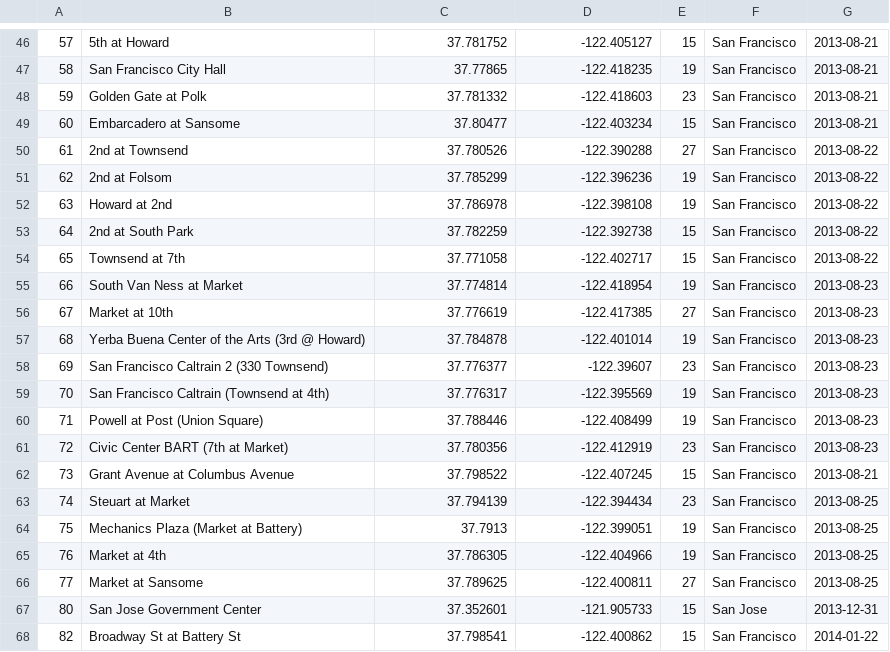
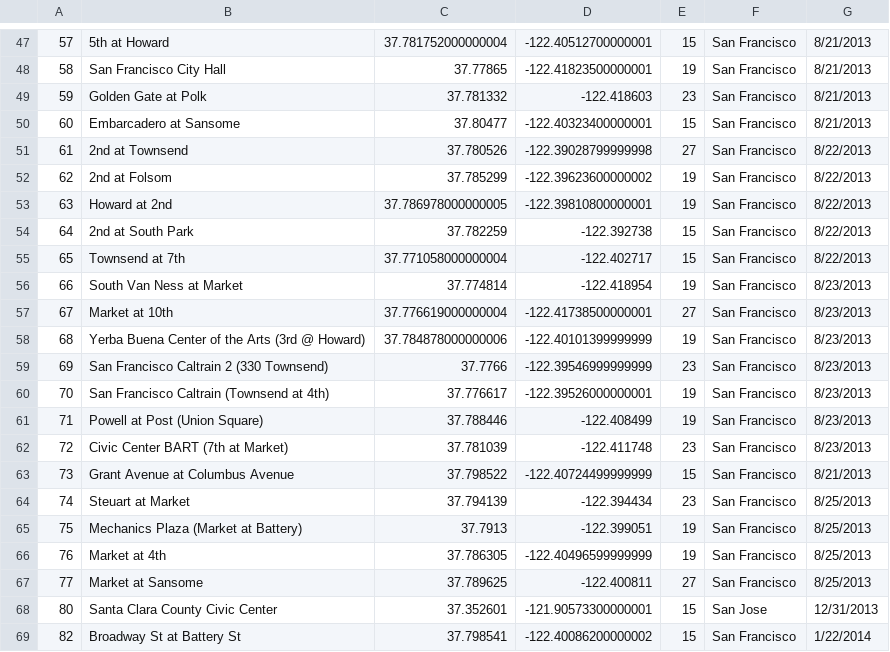
Before and after one commit to slav-mirol/big_data_labs, a CSV file: data/stations.csv, drawn as a sheet; only a part is shown, gaps mark what is left out; the diff covers the shown part only.

```diff
--- a/data/stations.csv
+++ b/data/stations.csv
@@ -46,23 +47,23 @@
-57,5th at Howard,37.781752,-122.405127,15,San Francisco,2013-08-21,
-58,San Francisco City Hall,37.77865,-122.418235,19,San Francisco,2013-08-21,
-59,Golden Gate at Polk,37.781332,-122.418603,23,San Francisco,2013-08-21,
-60,Embarcadero at Sansome,37.80477,-122.403234,15,San Francisco,2013-08-21,
-61,2nd at Townsend,37.780526,-122.390288,27,San Francisco,2013-08-22,
-62,2nd at Folsom,37.785299,-122.396236,19,San Francisco,2013-08-22,
-63,Howard at 2nd,37.786978,-122.398108,19,San Francisco,2013-08-22,
-64,2nd at South Park,37.782259,-122.392738,15,San Francisco,2013-08-22,
-65,Townsend at 7th,37.771058,-122.402717,15,San Francisco,2013-08-22,
-66,South Van Ness at Market,37.774814,-122.418954,19,San Francisco,2013-08-23,
-67,Market at 10th,37.776619,-122.417385,27,San Francisco,2013-08-23,
-68,Yerba Buena Center of the Arts (3rd @ Howard),37.784878,-122.401014,19,San Francisco,2013-08-23,
-69,San Francisco Caltrain 2 (330 Townsend),37.776377,-122.39607,23,San Francisco,2013-08-23,
-70,San Francisco Caltrain (Townsend at 4th),37.776317,-122.395569,19,San Francisco,2013-08-23,
-71,Powell at Post (Union Square),37.788446,-122.408499,19,San Francisco,2013-08-23,
-72,Civic Center BART (7th at Market),37.780356,-122.412919,23,San Francisco,2013-08-23,
-73,Grant Avenue at Columbus Avenue,37.798522,-122.407245,15,San Francisco,2013-08-21,
-74,Steuart at Market,37.794139,-122.394434,23,San Francisco,2013-08-25,
-75,Mechanics Plaza (Market at Battery),37.7913,-122.399051,19,San Francisco,2013-08-25,
-76,Market at 4th,37.786305,-122.404966,19,San Francisco,2013-08-25,
-77,Market at Sansome,37.789625,-122.400811,27,San Francisco,2013-08-25,
-80,San Jose Government Center,37.352601,-121.905733,15,San Jose,2013-12-31,
-82,Broadway St at Battery St,37.798541,-122.400862,15,San Francisco,2014-01-22,
+57,5th at Howard,37.781752000000004,-122.40512700000001,15,San Francisco,8/21/2013
+58,San Francisco City Hall,37.77865,-122.41823500000001,19,San Francisco,8/21/2013
+59,Golden Gate at Polk,37.781332,-122.418603,23,San Francisco,8/21/2013
+60,Embarcadero at Sansome,37.80477,-122.40323400000001,15,San Francisco,8/21/2013
+61,2nd at Townsend,37.780526,-122.39028799999998,27,San Francisco,8/22/2013
+62,2nd at Folsom,37.785299,-122.39623600000002,19,San Francisco,8/22/2013
+63,Howard at 2nd,37.786978000000005,-122.39810800000001,19,San Francisco,8/22/2013
+64,2nd at South Park,37.782259,-122.392738,15,San Francisco,8/22/2013
+65,Townsend at 7th,37.771058000000004,-122.402717,15,San Francisco,8/22/2013
+66,South Van Ness at Market,37.774814,-122.418954,19,San Francisco,8/23/2013
+67,Market at 10th,37.776619000000004,-122.41738500000001,27,San Francisco,8/23/2013
+68,Yerba Buena Center of the Arts (3rd @ Howard),37.784878000000006,-122.40101399999999,19,San Francisco,8/23/2013
+69,San Francisco Caltrain 2 (330 Townsend),37.7766,-122.39546999999999,23,San Francisco,8/23/2013
+70,San Francisco Caltrain (Townsend at 4th),37.776617,-122.39526000000001,19,San Francisco,8/23/2013
+71,Powell at Post (Union Square),37.788446,-122.408499,19,San Francisco,8/23/2013
+72,Civic Center BART (7th at Market),37.781039,-122.411748,23,San Francisco,8/23/2013
+73,Grant Avenue at Columbus Avenue,37.798522,-122.40724499999999,15,San Francisco,8/21/2013
+74,Steuart at Market,37.794139,-122.394434,23,San Francisco,8/25/2013
+75,Mechanics Plaza (Market at Battery),37.7913,-122.399051,19,San Francisco,8/25/2013
+76,Market at 4th,37.786305,-122.40496599999999,19,San Francisco,8/25/2013
+77,Market at Sansome,37.789625,-122.400811,27,San Francisco,8/25/2013
+80,Santa Clara County Civic Center,37.352601,-121.90573300000001,15,San Jose,12/31/2013
+82,Broadway St at Battery St,37.798541,-122.40086200000002,15,San Francisco,1/22/2014
```
Also changed, not shown: 1 added row and 87 edited cells elsewhere in this file.
